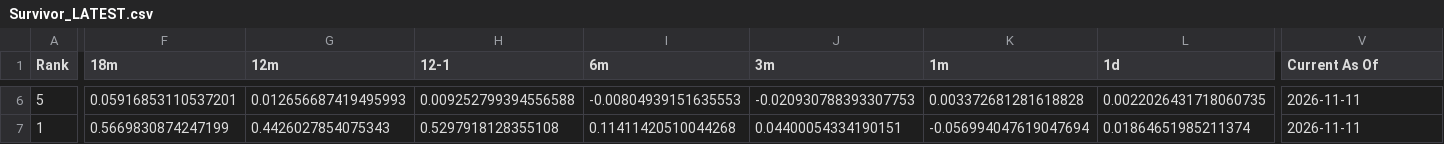
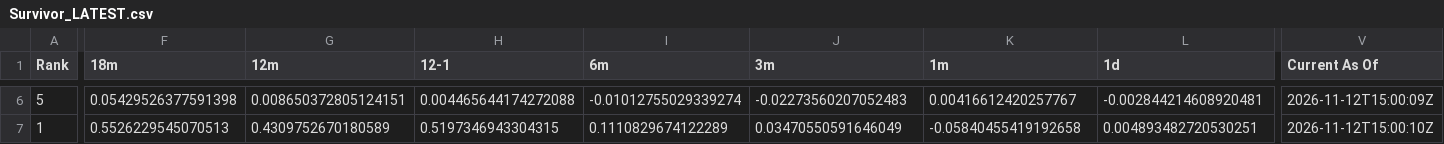
Before and after one commit to DarkMoonv1/NEFTy, a CSV file: Survivor_LATEST.csv, drawn as a sheet; only a part is shown, gaps mark what is left out; the diff covers the shown part only; the diff names each change by its address in the sheet, - before the commit and + after, or states it on an @@ line.

```diff
--- a/Survivor_LATEST.csv
+++ b/Survivor_LATEST.csv
-F6 (18m): 0.05916853110537201
+F6 (18m): 0.05429526377591398
-G6 (12m): 0.012656687419495993
+G6 (12m): 0.008650372805124151
-H6 (12-1): 0.009252799394556588
+H6 (12-1): 0.004465644174272088
-I6 (6m): -0.00804939151635553
+I6 (6m): -0.01012755029339274
-J6 (3m): -0.020930788393307753
+J6 (3m): -0.02273560207052483
-K6 (1m): 0.003372681281618828
+K6 (1m): 0.00416612420257767
-L6 (1d): 0.0022026431718060735
+L6 (1d): -0.002844214608920481
-V6 (Current As Of): 2026-11-11
+V6 (Current As Of): 2026-11-12T15:00:09Z
-F7 (18m): 0.5669830874247199
+F7 (18m): 0.5526229545070513
-G7 (12m): 0.4426027854075343
+G7 (12m): 0.4309752670180589
-H7 (12-1): 0.5297918128355108
+H7 (12-1): 0.5197346943304315
-I7 (6m): 0.11411420510044268
+I7 (6m): 0.1110829674122289
-J7 (3m): 0.04400054334190151
+J7 (3m): 0.03470550591646049
-K7 (1m): -0.056994047619047694
+K7 (1m): -0.05840455419192658
-L7 (1d): 0.01864651985211374
+L7 (1d): 0.004893482720530251
-V7 (Current As Of): 2026-11-11
+V7 (Current As Of): 2026-11-12T15:00:10Z
```
Also changed, not shown: 102 edited cells elsewhere in this file.
